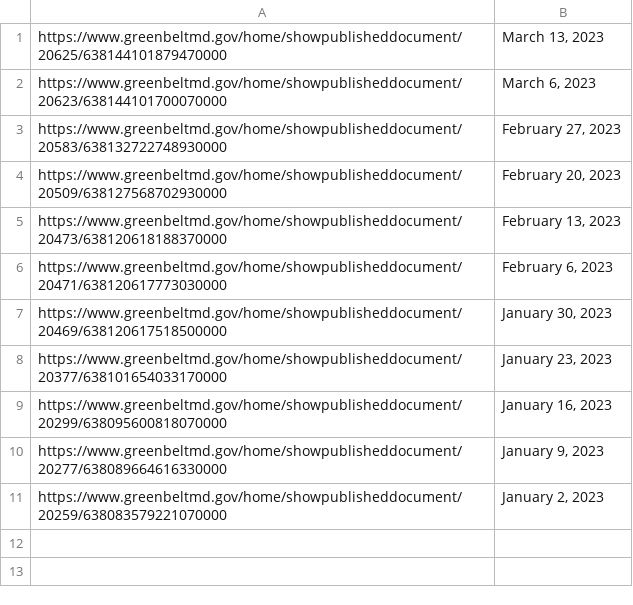
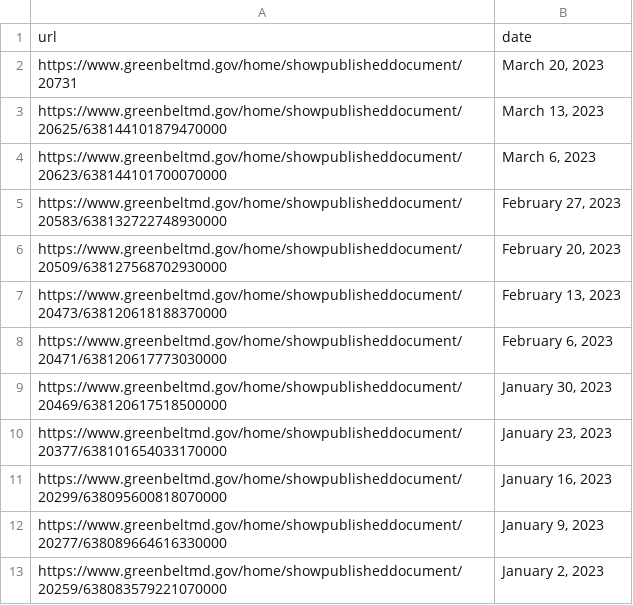
Before and after one commit to NewsAppsUMD/steph_gpd_bot, a CSV file: reports.csv, drawn as a sheet; the diff names each change by its address in the sheet, - before the commit and + after, or states it on an @@ line.

```diff
--- a/reports.csv
+++ b/reports.csv
+row 1: url | date
+row 2: https://www.greenbeltmd.gov/home/showpublisheddocument/20731 | March 20, 2023
```
Also changed, not shown: 2 other files.
